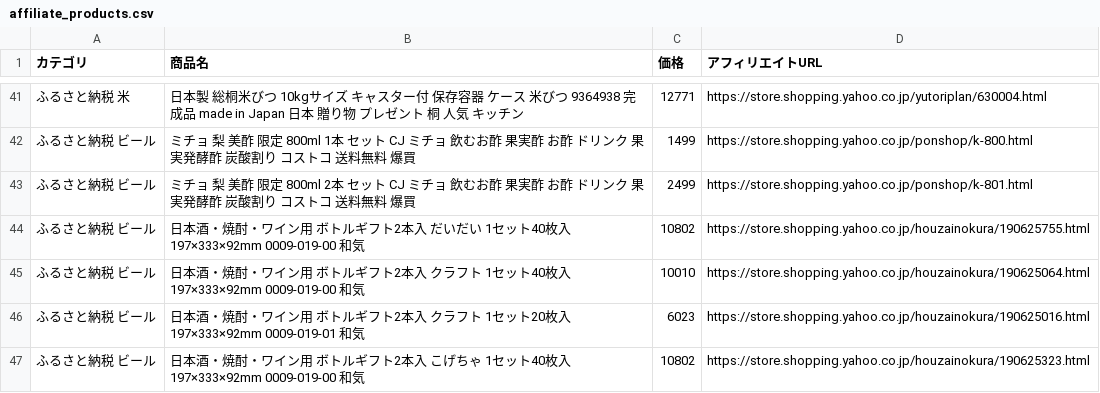
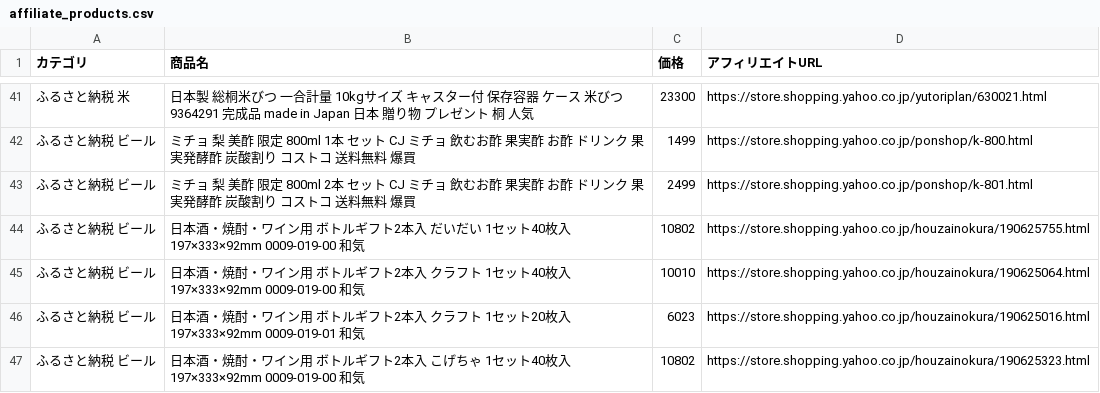
Before and after one commit to nrh44702-cell/yahoo-furusato, a CSV file: affiliate_products.csv, drawn as a sheet; only a part is shown, gaps mark what is left out; the diff covers the shown part only.

```diff
--- a/affiliate_products.csv
+++ b/affiliate_products.csv
@@ -41,2 +41,2 @@
-ふるさと納税 米,日本製 総桐米びつ 10kgサイズ キャスター付 保存容器 ケース 米びつ 9364938 完成品 made in Japan 日本 贈り物 プレゼント 桐 人気 キッチン,12771,https://store.shopping.yahoo.co.jp/yutoriplan/630004.html
+ふるさと納税 米,日本製 総桐米びつ 一合計量 10kgサイズ キャスター付 保存容器 ケース 米びつ 9364291 完成品 made in Japan 日本 贈り物 プレゼント 桐 人気,23300,https://store.shopping.yahoo.co.jp/yutoriplan/630021.html
 ふるさと納税 ビール,ミチョ 梨 美酢 限定 800ml 1本 セット CJ ミチョ 飲むお酢 果実酢 お酢 ドリンク 果実発酵酢 炭酸割り コストコ 送料無料 爆買,1499,https://store.shopping.yahoo.co.jp/ponshop/k-800.html
```
Also changed, not shown: 12 added rows, 12 removed rows, 21 moved rows and 20 edited cells elsewhere in this file, 1 other file.
